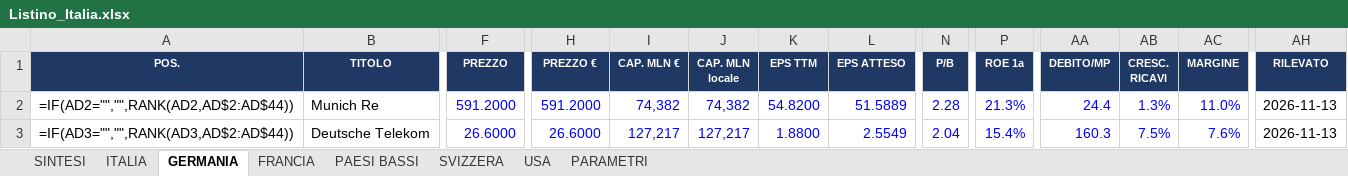
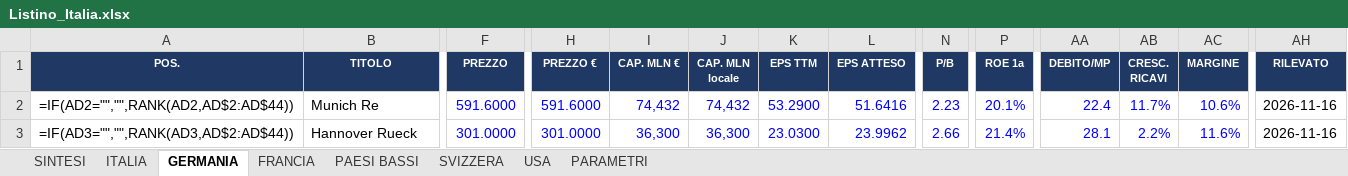
Before and after one commit to FPTechResearch/listino-dati, an Excel workbook: Listino_Italia.xlsx, sheet GERMANIA, drawn as a sheet; only a part is shown, gaps mark what is left out; values as stored, in another font and other column widths than the file's, no borders; formulas without a stored value are shown as written; conditional formats not drawn; the diff covers the shown part only; the diff names each change by its address in the sheet, - before the commit and + after, or states it on an @@ line.

```diff
--- a/Listino_Italia.xlsx (sheet GERMANIA)
+++ b/Listino_Italia.xlsx (sheet GERMANIA)
-F2 (PREZZO): 591.2000
+F2 (PREZZO): 591.6000
-H2 (PREZZO €): 591.2000
+H2 (PREZZO €): 591.6000
-I2 (CAP. MLN €): 74,382
+I2 (CAP. MLN €): 74,432
-J2 (CAP. MLN locale): 74,382
+J2 (CAP. MLN locale): 74,432
-K2 (EPS TTM): 54.8200
+K2 (EPS TTM): 53.2900
-L2 (EPS ATTESO): 51.5889
+L2 (EPS ATTESO): 51.6416
-N2 (P/B): 2.28
+N2 (P/B): 2.23
-P2 (ROE 1a): 21.3%
+P2 (ROE 1a): 20.1%
-AA2 (DEBITO/MP): 24.4
+AA2 (DEBITO/MP): 22.4
-AB2 (CRESC. RICAVI): 1.3%
+AB2 (CRESC. RICAVI): 11.7%
-AC2 (MARGINE): 11.0%
+AC2 (MARGINE): 10.6%
-AH2:AH3 (RILEVATO): 2026-11-13
+AH2:AH3 (RILEVATO): 2026-11-16
-B3 (TITOLO): Deutsche Telekom
+B3 (TITOLO): Hannover Rueck
-F3 (PREZZO): 26.6000
+F3 (PREZZO): 301.0000
-H3 (PREZZO €): 26.6000
+H3 (PREZZO €): 301.0000
-I3 (CAP. MLN €): 127,217
+I3 (CAP. MLN €): 36,300
-J3 (CAP. MLN locale): 127,217
+J3 (CAP. MLN locale): 36,300
-K3 (EPS TTM): 1.8800
+K3 (EPS TTM): 23.0300
-L3 (EPS ATTESO): 2.5549
+L3 (EPS ATTESO): 23.9962
-N3 (P/B): 2.04
+N3 (P/B): 2.66
-P3 (ROE 1a): 15.4%
+P3 (ROE 1a): 21.4%
-AA3 (DEBITO/MP): 160.3
+AA3 (DEBITO/MP): 28.1
-AB3 (CRESC. RICAVI): 7.5%
+AB3 (CRESC. RICAVI): 2.2%
-AC3 (MARGINE): 7.6%
+AC3 (MARGINE): 11.6%
```
Also changed, not shown: 634 edited cells elsewhere in this sheet, sheet USA, sheet ITALIA, sheet FRANCIA, sheet SVIZZERA, sheet PAESI BASSI, 3 other files.
